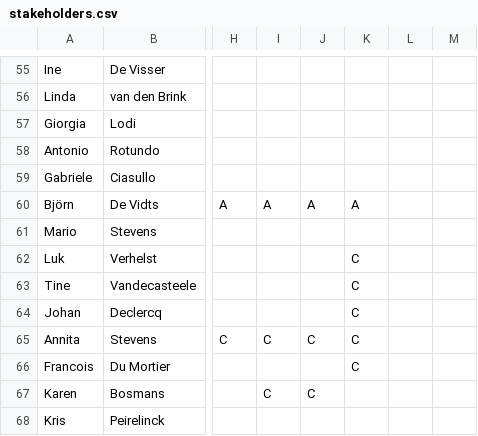
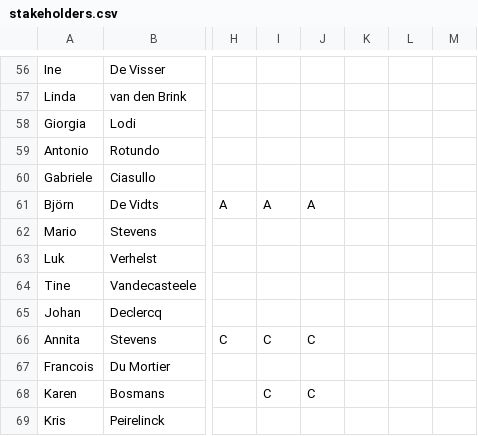
Before and after one commit to Informatievlaanderen/Data.Vlaanderen.be, a CSV file: src/stakeholders.csv, drawn as a sheet; only a part is shown, gaps mark what is left out; addresses are those after the commit; the diff covers the shown part only; the diff names each change by its address in the sheet, - before the commit and + after, or states it on an @@ line.

```diff
--- a/src/stakeholders.csv
+++ b/src/stakeholders.csv
-K61: A
+K61: (empty)
-K63:K67: C
+K63:K67: (empty)
```
Also changed, not shown: 1 added row and 18 edited cells elsewhere in this file.
